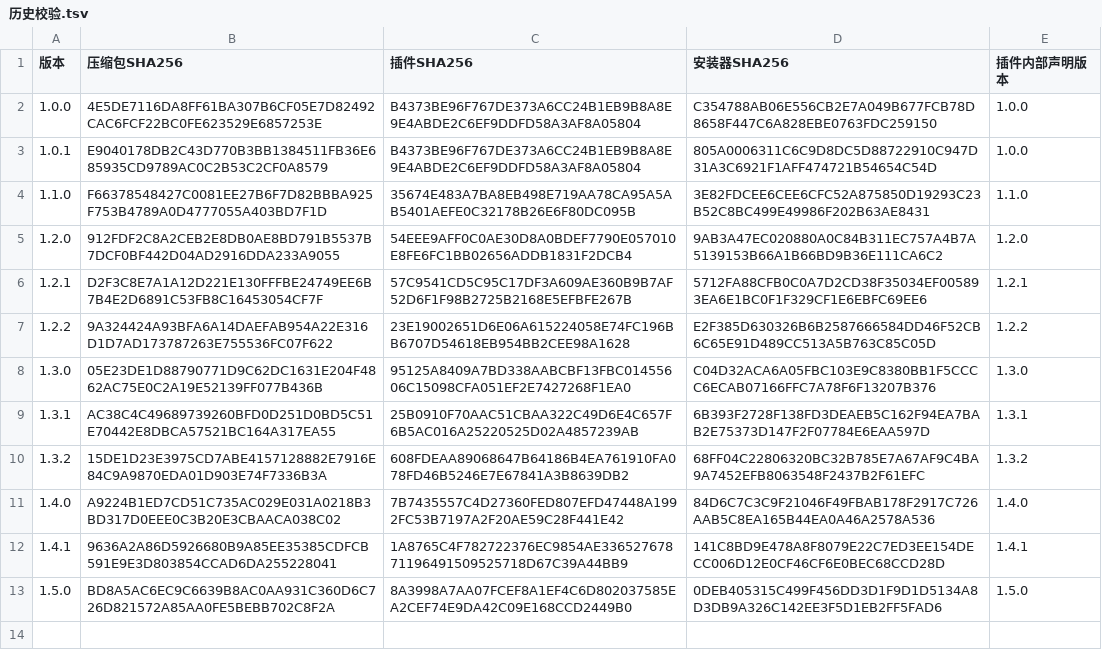
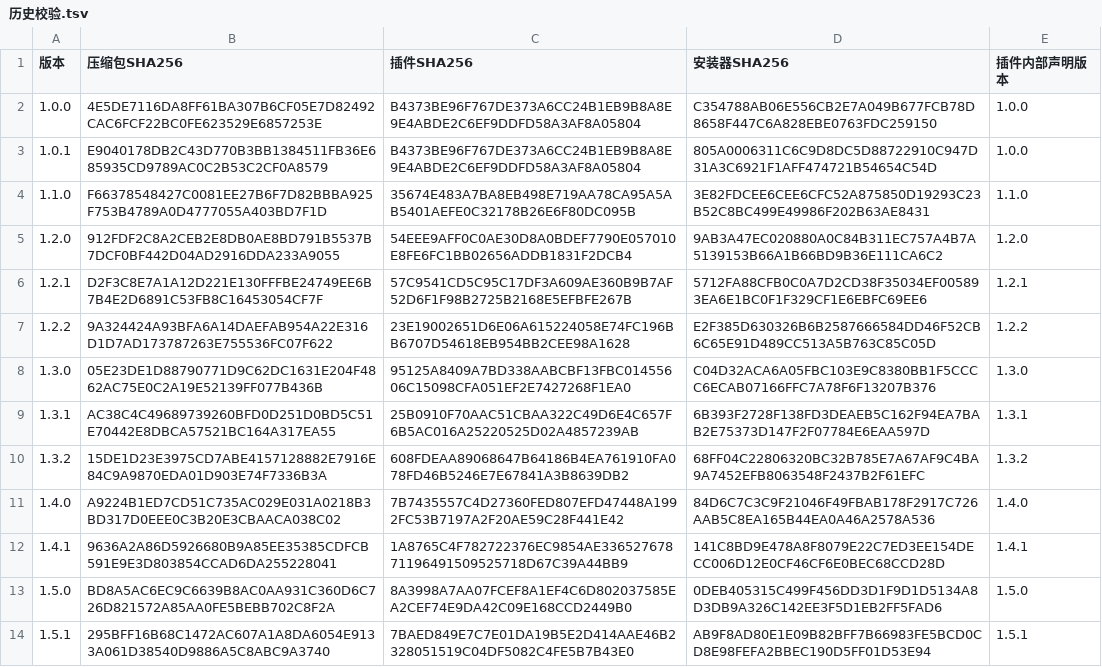
Before and after one commit to SiH-zh/Terra-Nil-Trainer, a TSV file: docs/历史校验.tsv, drawn as a sheet; the diff names each change by its address in the sheet, - before the commit and + after, or states it on an @@ line.

```diff
--- a/docs/历史校验.tsv
+++ b/docs/历史校验.tsv
+row 14: 1.5.1 | 295BFF16B68C1472AC607A1A8DA6054E9133A061D38540D9886A5C8ABC9A3740 | 7BAED849E7C7E01DA19B5E2D414AAE46B2328051519C04DF5082C4FE5B7B43E0 | AB9F8AD80E1E09B82BFF7B66983FE5BCD0CD8E98FEFA2BBEC190D5FF01D53E94 | 1.5.1
```
Also changed, not shown: 10 other files.
